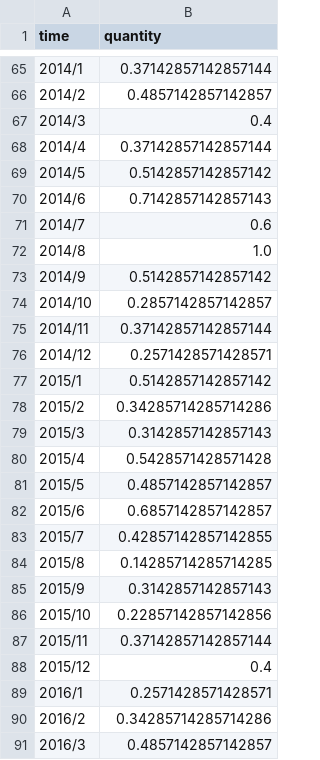
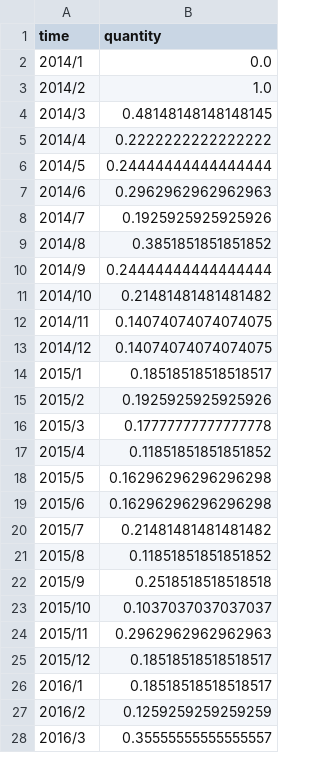
Before and after one commit to Anthonymcqueen21/github-viz, a CSV file: src/main/resources/static/day_created.csv, drawn as a sheet; only a part is shown, gaps mark what is left out; the diff covers the shown part only.

```diff
--- a/src/main/resources/static/day_created.csv
+++ b/src/main/resources/static/day_created.csv
@@ -65,27 +2,27 @@ time,quantity
-2014/1,0.37142857142857144
-2014/2,0.4857142857142857
-2014/3,0.4
-2014/4,0.37142857142857144
-2014/5,0.5142857142857142
-2014/6,0.7142857142857143
-2014/7,0.6
-2014/8,1.0
-2014/9,0.5142857142857142
-2014/10,0.2857142857142857
-2014/11,0.37142857142857144
-2014/12,0.2571428571428571
-2015/1,0.5142857142857142
-2015/2,0.34285714285714286
-2015/3,0.3142857142857143
-2015/4,0.5428571428571428
-2015/5,0.4857142857142857
-2015/6,0.6857142857142857
-2015/7,0.42857142857142855
-2015/8,0.14285714285714285
-2015/9,0.3142857142857143
-2015/10,0.22857142857142856
-2015/11,0.37142857142857144
-2015/12,0.4
-2016/1,0.2571428571428571
-2016/2,0.34285714285714286
-2016/3,0.4857142857142857
+2014/1,0.0
+2014/2,1.0
+2014/3,0.48148148148148145
+2014/4,0.2222222222222222
+2014/5,0.24444444444444444
+2014/6,0.2962962962962963
+2014/7,0.1925925925925926
+2014/8,0.3851851851851852
+2014/9,0.24444444444444444
+2014/10,0.21481481481481482
+2014/11,0.14074074074074075
+2014/12,0.14074074074074075
+2015/1,0.18518518518518517
+2015/2,0.1925925925925926
+2015/3,0.17777777777777778
+2015/4,0.11851851851851852
+2015/5,0.16296296296296298
+2015/6,0.16296296296296298
+2015/7,0.21481481481481482
+2015/8,0.11851851851851852
+2015/9,0.2518518518518518
+2015/10,0.1037037037037037
+2015/11,0.2962962962962963
+2015/12,0.18518518518518517
+2016/1,0.18518518518518517
+2016/2,0.1259259259259259
+2016/3,0.35555555555555557
```
Also changed, not shown: 63 removed rows and 2 edited cells elsewhere in this file, data_mining/scripts(webapp_version)/Phase1Output/phase1_output.csv, src/main/resources/static/avg_stars.csv, 19 other files.
